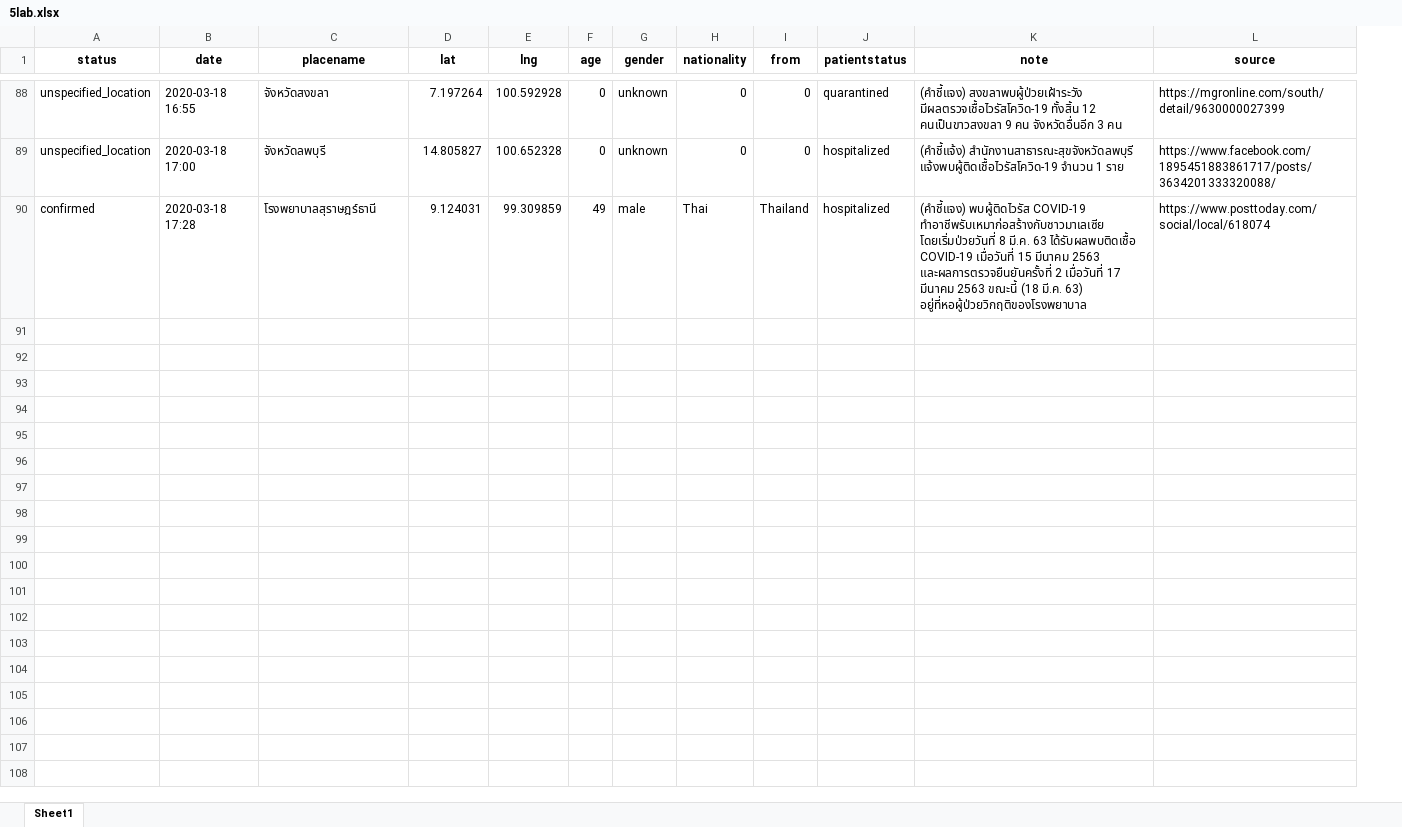
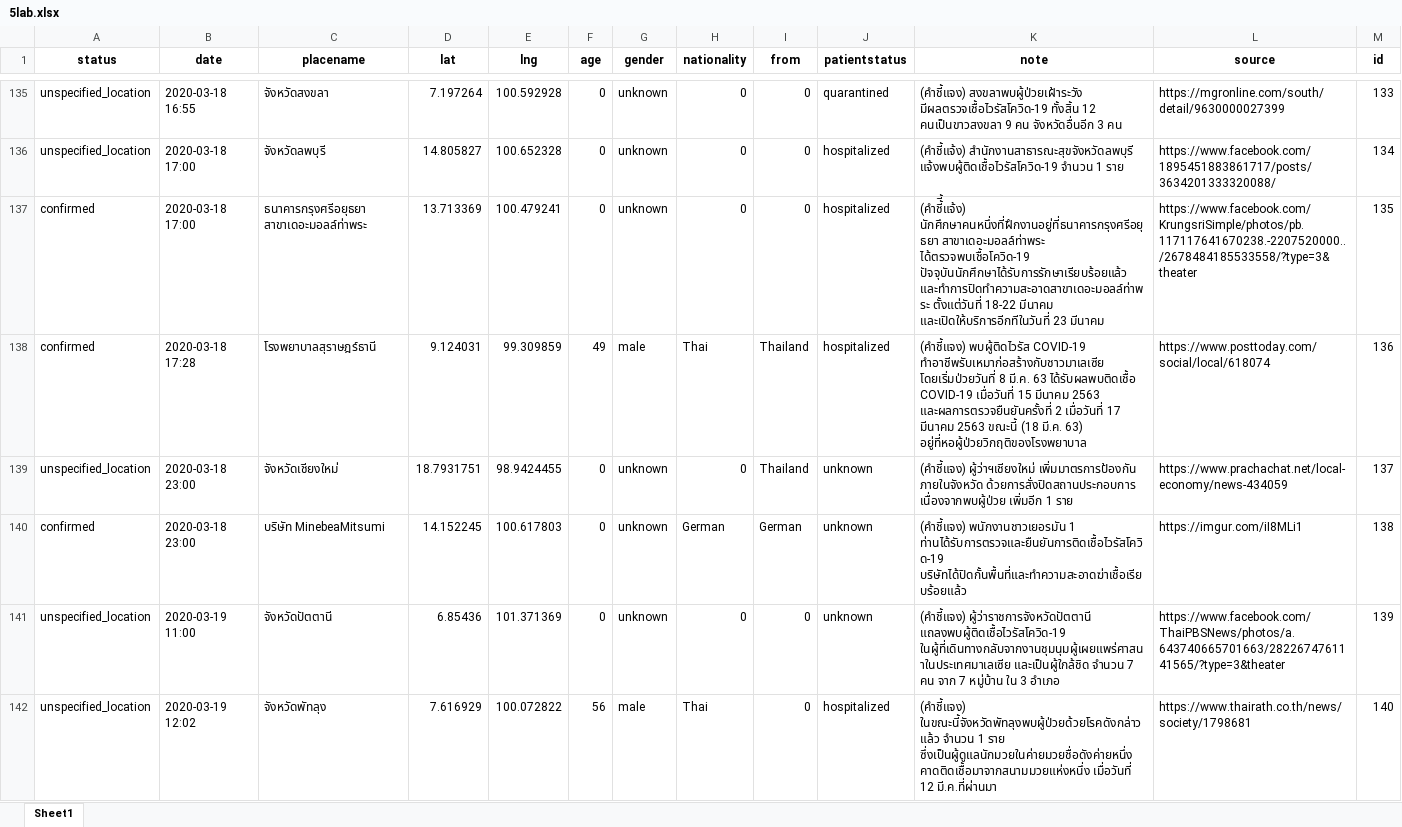
Before and after one commit to COVID19-TCDG/datasets, an Excel workbook: datasets/5lab.xlsx, sheet Sheet1, drawn as a sheet; only a part is shown, gaps mark what is left out; values as stored, in another font and other column widths than the file's, no borders; the diff covers the shown part only; the diff names each change by its address in the sheet, - before the commit and + after, or states it on an @@ line.

Commit message:
update datasets

```diff
--- a/datasets/5lab.xlsx (sheet Sheet1)
+++ b/datasets/5lab.xlsx (sheet Sheet1)
+column M (id), rows 135-136: 133 | 134; row 138: 136
+row 137: confirmed | 2020-03-18 17:00 | ธนาคารกรุงศรีอยุธยา สาขาเดอะมอลล์ท่าพระ | 13.713369 | 100.479241 | 0 | unknown | 0 | 0 | hospitalized | (คำชี้ี้แจ้ง) นักศึกษาคนหนึ่งที่ฝึกงานอยู่ที่ธนาคารกรุงศรีอยุธยา สาขาเดอะมอลล์ท่าพระ ได้ตรวจพบเชื้อโควิด-19 ปัจจุบันนักศึกษาได้รับการรักษาเรียบร้อยแล้ว และทำการปิดทำความสะอาดสาขาเดอะมอลล์ท่าพระ ตั้งแต่วันที่ 18-22 มีนาคม และเปิดให้บริการอีกทีในวันที่ 23 มีนาคม | https://www.facebook.com/KrungsriSimple/photos/pb.117117641670238.-2207520000../2678484185533558/?type=3&theater | 135
+row 139: unspecified_location | 2020-03-18 23:00 | จังหวัดเชียงใหม่ | 18.7931751 | 98.9424455 | 0 | unknown | 0 | Thailand | unknown | (คำชี้แจง) ผู้ว่าฯเชียงใหม่ เพิ่มมาตรการป้องกัน ภายในจังหวัด ด้วยการสั่งปิดสถานประกอบการ เนื่องจากพบผู้ป่วย เพิ่มอีก 1 ราย | https://www.prachachat.net/local-economy/news-434059 | 137
+row 140: confirmed | 2020-03-18 23:00 | บริษัท MinebeaMitsumi | 14.152245 | 100.617803 | 0 | unknown | German | German | unknown | (คำชี้แจง) พนักงานชาวเยอรมัน 1 ท่านได้รับการตรวจและยืนยันการติดเชื้อไวรัสโควิด-19 บริษัทได้ปิดกั้นพื้นที่และทำความสะอาดฆ่าเชื้อเรียบร้อยแล้ว | https://imgur.com/iI8MLi1 | 138
+row 141: unspecified_location | 2020-03-19 11:00 | จังหวัดปัตตานี | 6.85436 | 101.371369 | 0 | unknown | 0 | 0 | unknown | (คำชี้แจง) ผู้ว่าราชการจังหวัดปัตตานี แถลงพบผู้ติดเชื้อไวรัสโควิด-19 ในผู้ที่เดินทางกลับจากงานชุมนุมผู้เผยแพร่ศาสนาในประเทศมาเลเซีย และเป็นผู้ใกล้ชิด จำนวน 7 คน จาก 7 หมู่บ้าน ใน 3 อำเภอ | https://www.facebook.com/ThaiPBSNews/photos/a.643740665701663/2822674761141565/?type=3&theater | 139
+row 142: unspecified_location | 2020-03-19 12:02 | จังหวัดพัทลุง | 7.616929 | 100.072822 | 56 | male | Thai | 0 | hospitalized | (คำชี้แจง) ในขณะนี้จังหวัดพัทลุงพบผู้ป่วยด้วยโรคดังกล่าวแล้ว จำนวน 1 ราย ซึ่งเป็นผู้ดูแลนักมวยในค่ายมวยชื่อดังค่ายหนึ่ง คาดติดเชื้อมาจากสนามมวยแห่งหนึ่ง เมื่อวันที่ 12 มี.ค.ที่ผ่านมา | https://www.thairath.co.th/news/society/1798681 | 140
```
Also changed, not shown: 47 added rows elsewhere in this sheet, datasets/thstat.xlsx, 5 other files.
